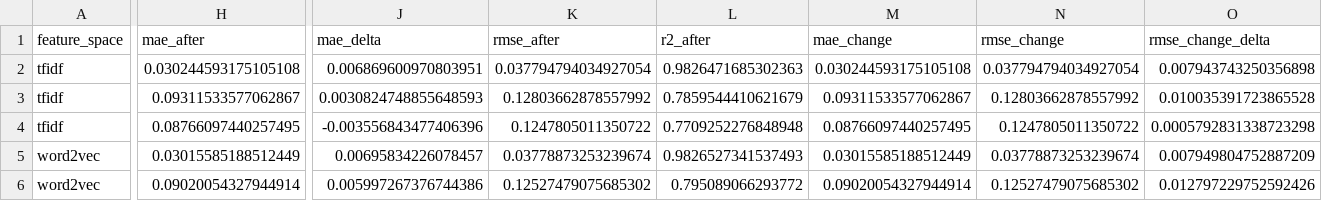
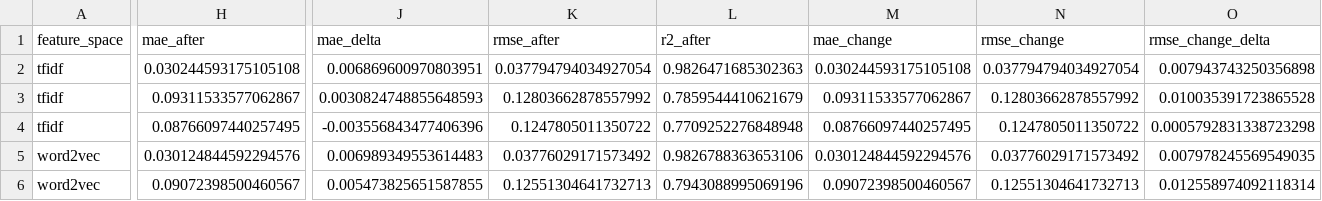
Before and after one commit to liv-daliberti/grail-simulation, a CSV file: reports/knn/opinion_from_next/opinion_metrics.csv, drawn as a sheet; only a part is shown, gaps mark what is left out; the diff covers the shown part only; the diff names each change by its address in the sheet, - before the commit and + after, or states it on an @@ line.

```diff
--- a/reports/knn/opinion_from_next/opinion_metrics.csv
+++ b/reports/knn/opinion_from_next/opinion_metrics.csv
-H5 (mae_after): 0.03015585188512449
+H5 (mae_after): 0.030124844592294576
-J5 (mae_delta): 0.00695834226078457
+J5 (mae_delta): 0.006989349553614483
-K5 (rmse_after): 0.03778873253239674
+K5 (rmse_after): 0.03776029171573492
-L5 (r2_after): 0.9826527341537493
+L5 (r2_after): 0.9826788363653106
-M5 (mae_change): 0.03015585188512449
+M5 (mae_change): 0.030124844592294576
-N5 (rmse_change): 0.03778873253239674
+N5 (rmse_change): 0.03776029171573492
-O5 (rmse_change_delta): 0.007949804752887209
+O5 (rmse_change_delta): 0.007978245569549035
-H6 (mae_after): 0.09020054327944914
+H6 (mae_after): 0.09072398500460567
-J6 (mae_delta): 0.005997267376744386
+J6 (mae_delta): 0.005473825651587855
-K6 (rmse_after): 0.12527479075685302
+K6 (rmse_after): 0.12551304641732713
-L6 (r2_after): 0.795089066293772
+L6 (r2_after): 0.7943088995069196
-M6 (mae_change): 0.09020054327944914
+M6 (mae_change): 0.09072398500460567
-N6 (rmse_change): 0.12527479075685302
+N6 (rmse_change): 0.12551304641732713
-O6 (rmse_change_delta): 0.012797229752592426
+O6 (rmse_change_delta): 0.012558974092118314
```
Also changed, not shown: 1 added row and 26 edited cells elsewhere in this file, 32 other files.
